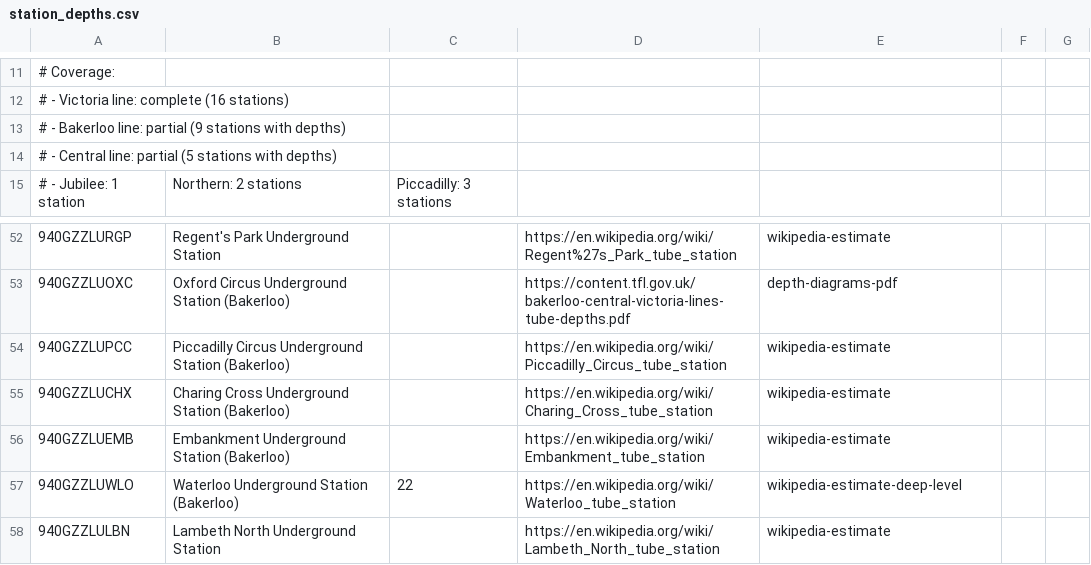
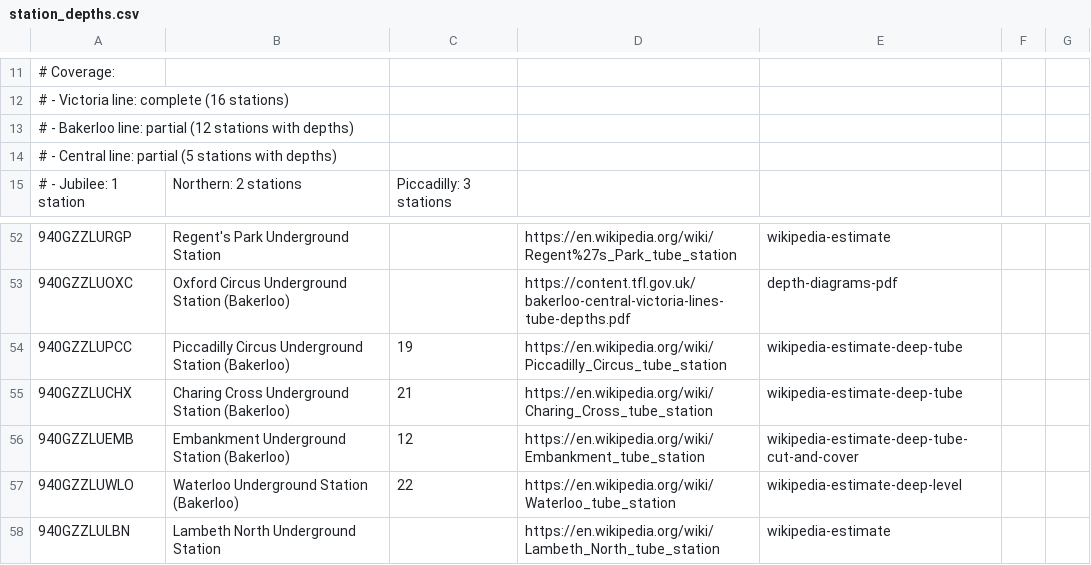
Before and after one commit to progress-agent/underground, a CSV file: public/data/station_depths.csv, drawn as a sheet; only a part is shown, gaps mark what is left out; the diff names each change by its address in the sheet, - before the commit and + after, or states it on an @@ line.

Commit message:
Add depth anchors for 3 key Bakerloo interchange stations: Charing Cross 21m, Embankment 12m, Piccadilly Circus 19m

```diff
--- a/public/data/station_depths.csv
+++ b/public/data/station_depths.csv
-A13: …line: partial (9 stations with…
+A13: …line: partial (12 stations with…
-C54: (empty)
+C54: 19
-E54:E55: wikipedia-estimate
+E54:E55: wikipedia-estimate-deep-tube
-C55: (empty)
+C55: 21
-C56: (empty)
+C56: 12
-E56: wikipedia-estimate
+E56: wikipedia-estimate-deep-tube-cut-and-cover
```
